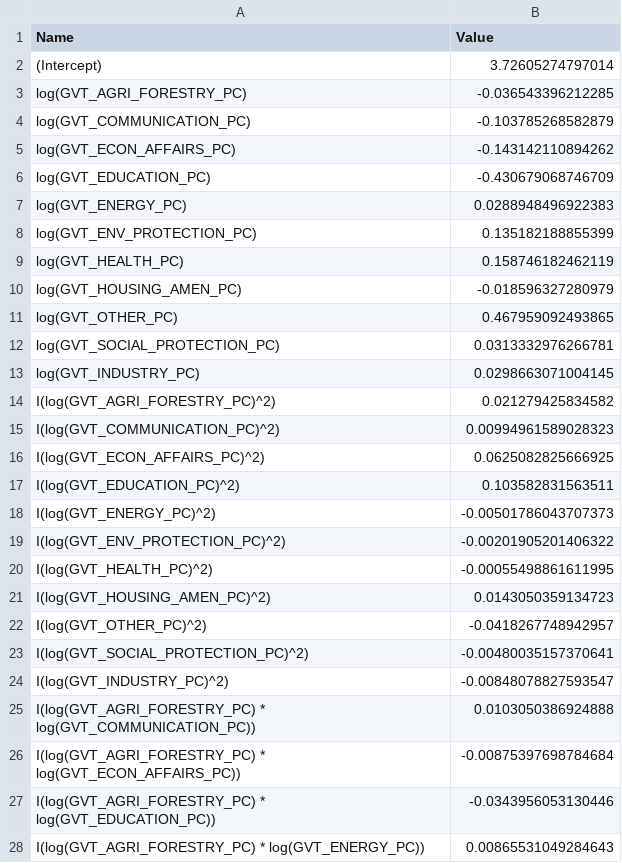
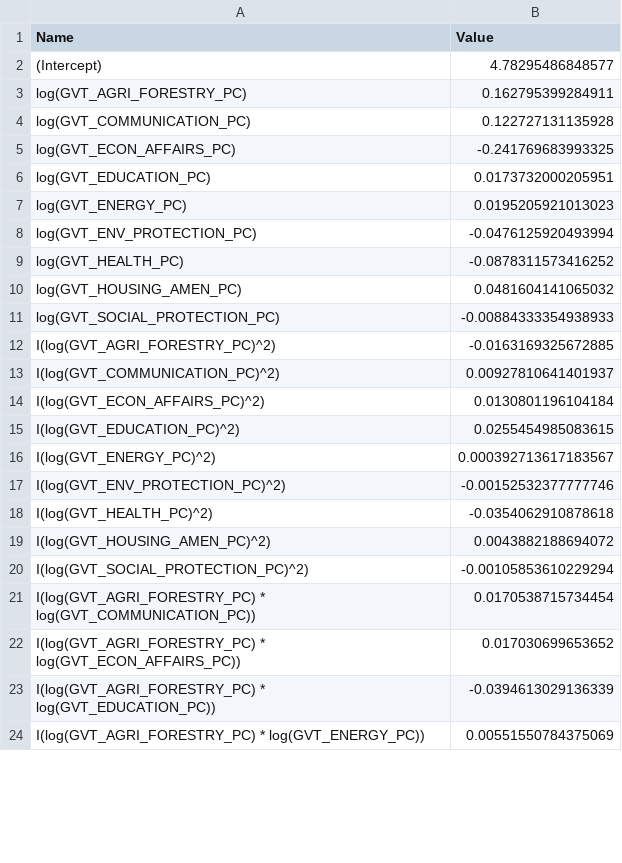
Before and after one commit to yassinejrad/UNCTADPROJECT, a CSV file: Data/coef/sfa_coefficients_X1.14.csv, drawn as a sheet; only a part is shown; the diff covers the shown part only.

```diff
--- a/Data/coef/sfa_coefficients_X1.14.csv
+++ b/Data/coef/sfa_coefficients_X1.14.csv
@@ -1,28 +1,24 @@
 "Name","Value"
-"(Intercept)",3.72605274797014
-"log(GVT_AGRI_FORESTRY_PC)",-0.036543396212285
-"log(GVT_COMMUNICATION_PC)",-0.103785268582879
-"log(GVT_ECON_AFFAIRS_PC)",-0.143142110894262
-"log(GVT_EDUCATION_PC)",-0.430679068746709
-"log(GVT_ENERGY_PC)",0.0288948496922383
-"log(GVT_ENV_PROTECTION_PC)",0.135182188855399
-"log(GVT_HEALTH_PC)",0.158746182462119
-"log(GVT_HOUSING_AMEN_PC)",-0.018596327280979
-"log(GVT_OTHER_PC)",0.467959092493865
-"log(GVT_SOCIAL_PROTECTION_PC)",0.0313332976266781
-"log(GVT_INDUSTRY_PC)",0.0298663071004145
-"I(log(GVT_AGRI_FORESTRY_PC)^2)",0.021279425834582
-"I(log(GVT_COMMUNICATION_PC)^2)",0.00994961589028323
-"I(log(GVT_ECON_AFFAIRS_PC)^2)",0.0625082825666925
-"I(log(GVT_EDUCATION_PC)^2)",0.103582831563511
-"I(log(GVT_ENERGY_PC)^2)",-0.00501786043707373
-"I(log(GVT_ENV_PROTECTION_PC)^2)",-0.00201905201406322
-"I(log(GVT_HEALTH_PC)^2)",-0.00055498861611995
-"I(log(GVT_HOUSING_AMEN_PC)^2)",0.0143050359134723
-"I(log(GVT_OTHER_PC)^2)",-0.0418267748942957
-"I(log(GVT_SOCIAL_PROTECTION_PC)^2)",-0.00480035157370641
-"I(log(GVT_INDUSTRY_PC)^2)",-0.00848078827593547
-"I(log(GVT_AGRI_FORESTRY_PC) * log(GVT_COMMUNICATION_PC))",0.0103050386924888
-"I(log(GVT_AGRI_FORESTRY_PC) * log(GVT_ECON_AFFAIRS_PC))",-0.00875397698784684
-"I(log(GVT_AGRI_FORESTRY_PC) * log(GVT_EDUCATION_PC))",-0.0343956053130446
-"I(log(GVT_AGRI_FORESTRY_PC) * log(GVT_ENERGY_PC))",0.00865531049284643
+"(Intercept)",4.78295486848577
+"log(GVT_AGRI_FORESTRY_PC)",0.162795399284911
+"log(GVT_COMMUNICATION_PC)",0.122727131135928
+"log(GVT_ECON_AFFAIRS_PC)",-0.241769683993325
+"log(GVT_EDUCATION_PC)",0.0173732000205951
+"log(GVT_ENERGY_PC)",0.0195205921013023
+"log(GVT_ENV_PROTECTION_PC)",-0.0476125920493994
+"log(GVT_HEALTH_PC)",-0.0878311573416252
+"log(GVT_HOUSING_AMEN_PC)",0.0481604141065032
+"log(GVT_SOCIAL_PROTECTION_PC)",-0.00884333354938933
+"I(log(GVT_AGRI_FORESTRY_PC)^2)",-0.0163169325672885
+"I(log(GVT_COMMUNICATION_PC)^2)",0.00927810641401937
+"I(log(GVT_ECON_AFFAIRS_PC)^2)",0.0130801196104184
+"I(log(GVT_EDUCATION_PC)^2)",0.0255454985083615
+"I(log(GVT_ENERGY_PC)^2)",0.000392713617183567
+"I(log(GVT_ENV_PROTECTION_PC)^2)",-0.00152532377777746
+"I(log(GVT_HEALTH_PC)^2)",-0.0354062910878618
+"I(log(GVT_HOUSING_AMEN_PC)^2)",0.0043882188694072
+"I(log(GVT_SOCIAL_PROTECTION_PC)^2)",-0.00105853610229294
+"I(log(GVT_AGRI_FORESTRY_PC) * log(GVT_COMMUNICATION_PC))",0.0170538715734454
+"I(log(GVT_AGRI_FORESTRY_PC) * log(GVT_ECON_AFFAIRS_PC))",0.017030699653652
+"I(log(GVT_AGRI_FORESTRY_PC) * log(GVT_EDUCATION_PC))",-0.0394613029136339
+"I(log(GVT_AGRI_FORESTRY_PC) * log(GVT_ENERGY_PC))",0.00551550784375069
```
Also changed, not shown: 19 removed rows and 60 edited cells elsewhere in this file, Data/coef/sfa_coefficients_X1.80.csv, 10 other files.
